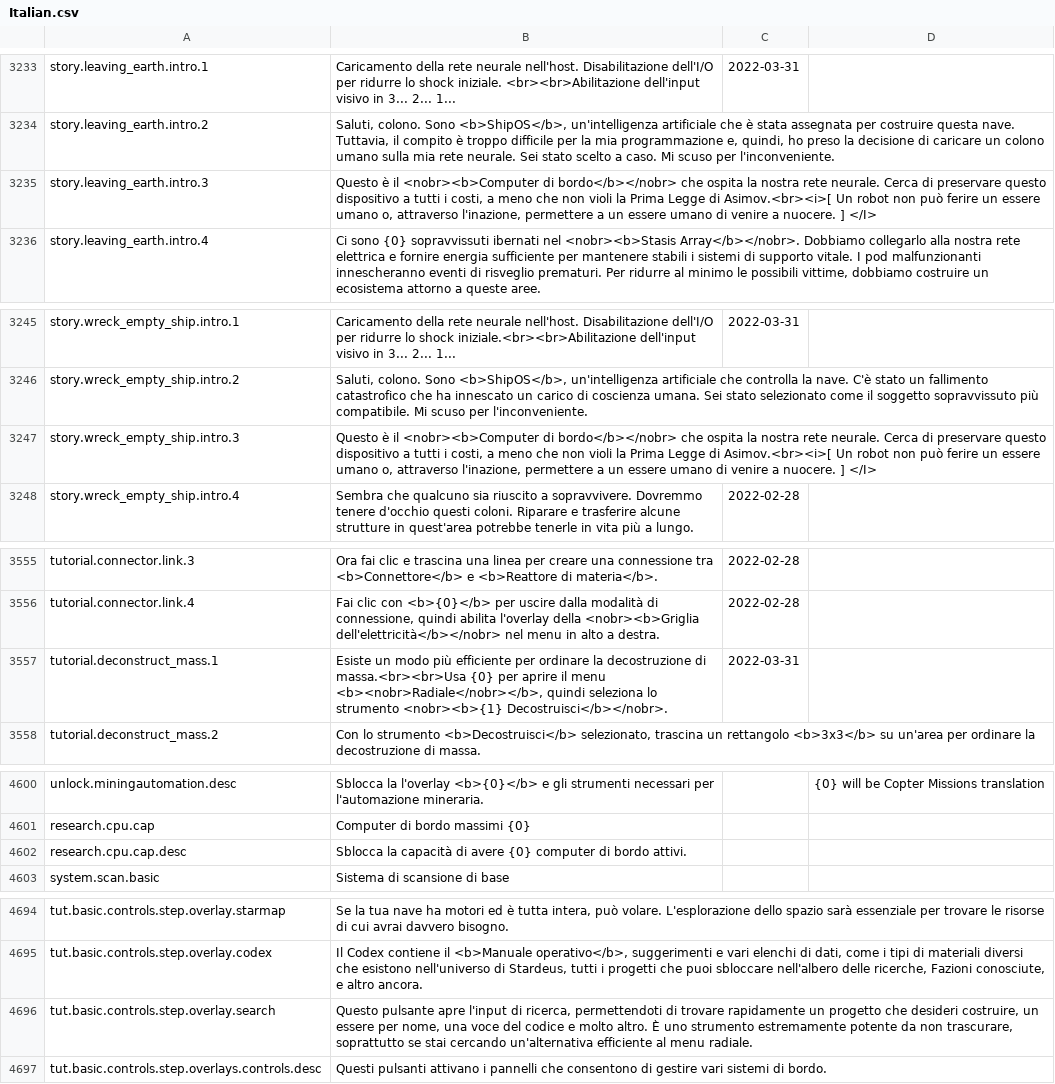
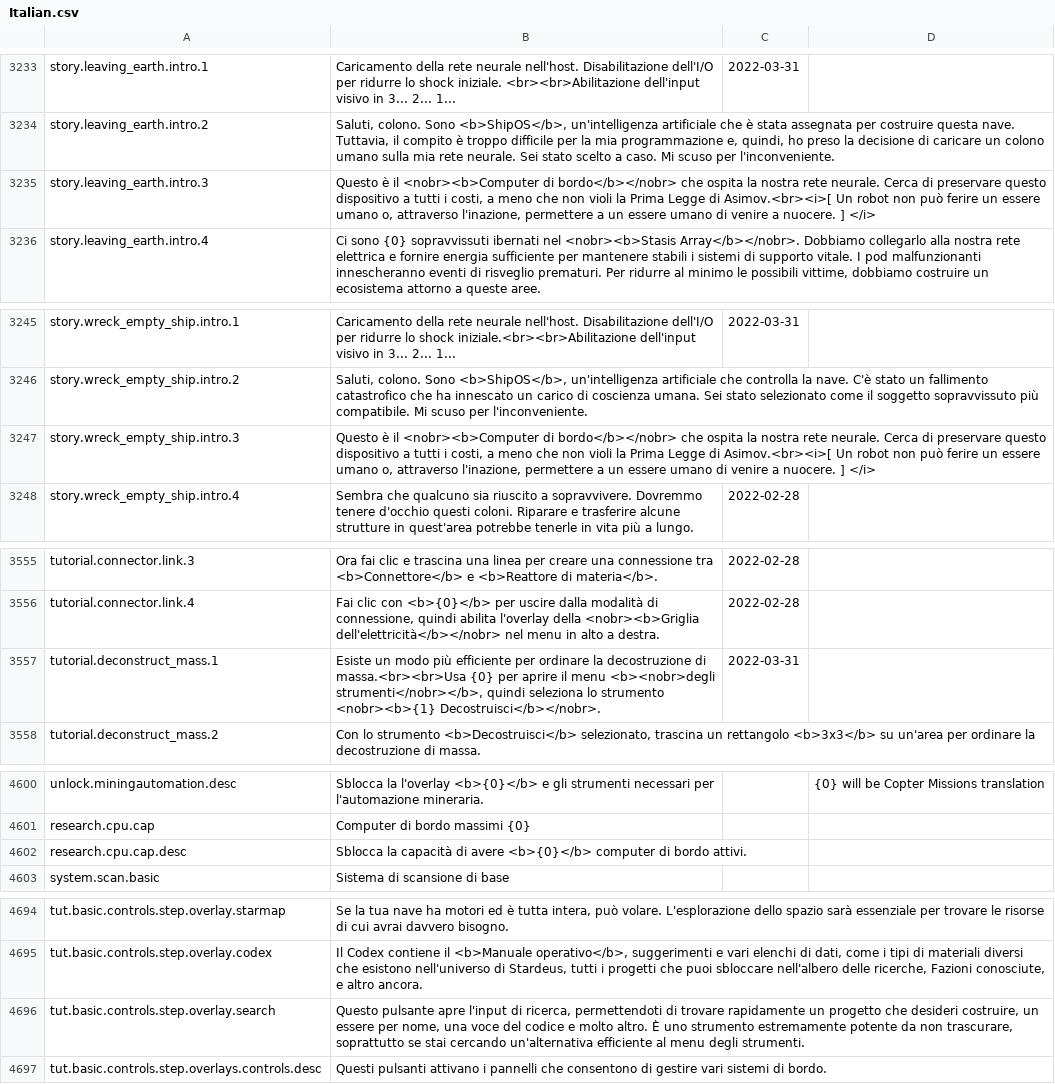
Before and after one commit to kodolinija/stardeus-translations, a CSV file: Translations/Italian.csv, drawn as a sheet; only a part is shown, gaps mark what is left out; the diff covers the shown part only.

```diff
--- a/Translations/Italian.csv
+++ b/Translations/Italian.csv
@@ -3242,3 +3242,3 @@ story.leaving_earth.intro.1,Caricamento della rete neurale nell'host. Disabilita
 story.leaving_earth.intro.2,"Saluti, colono. Sono <b>ShipOS</b>, un'intelligenza artificiale che è stata assegnata per costruire questa nave. Tuttavia, il compito è troppo difficile per la mia programmazione e, quindi, ho preso la decisione di caricare un colono umano sulla mia rete neurale. Sei stato scelto a caso. Mi scuso per l'inconveniente.",,
-story.leaving_earth.intro.3,"Questo è il <nobr><b>Computer di bordo</b></nobr> che ospita la nostra rete neurale. Cerca di preservare questo dispositivo a tutti i costi, a meno che non violi la Prima Legge di Asimov.<br><i>[ Un robot non può ferire un essere umano o, attraverso l'inazione, permettere a un essere umano di venire a nuocere. ] </I>",,
+story.leaving_earth.intro.3,"Questo è il <nobr><b>Computer di bordo</b></nobr> che ospita la nostra rete neurale. Cerca di preservare questo dispositivo a tutti i costi, a meno che non violi la Prima Legge di Asimov.<br><i>[ Un robot non può ferire un essere umano o, attraverso l'inazione, permettere a un essere umano di venire a nuocere. ] </i>",,
 story.leaving_earth.intro.4,"Ci sono {0} sopravvissuti ibernati nel <nobr><b>Stasis Array</b></nobr>. Dobbiamo collegarlo alla nostra rete elettrica e fornire energia sufficiente per mantenere stabili i sistemi di supporto vitale. I pod malfunzionanti innescheranno eventi di risveglio prematuri. Per ridurre al minimo le possibili vittime, dobbiamo costruire un ecosistema attorno a queste aree.",,
@@ -3254,3 +3254,3 @@ story.wreck_empty_ship.intro.1,Caricamento della rete neurale nell'host. Disabil
 story.wreck_empty_ship.intro.2,"Saluti, colono. Sono <b>ShipOS</b>, un'intelligenza artificiale che controlla la nave. C'è stato un fallimento catastrofico che ha innescato un carico di coscienza umana. Sei stato selezionato come il soggetto sopravvissuto più compatibile. Mi scuso per l'inconveniente.",,
-story.wreck_empty_ship.intro.3,"Questo è il <nobr><b>Computer di bordo</b></nobr> che ospita la nostra rete neurale. Cerca di preservare questo dispositivo a tutti i costi, a meno che non violi la Prima Legge di Asimov.<br><i>[ Un robot non può ferire un essere umano o, attraverso l'inazione, permettere a un essere umano di venire a nuocere. ] </I>",,
+story.wreck_empty_ship.intro.3,"Questo è il <nobr><b>Computer di bordo</b></nobr> che ospita la nostra rete neurale. Cerca di preservare questo dispositivo a tutti i costi, a meno che non violi la Prima Legge di Asimov.<br><i>[ Un robot non può ferire un essere umano o, attraverso l'inazione, permettere a un essere umano di venire a nuocere. ] </i>",,
 story.wreck_empty_ship.intro.4,Sembra che qualcuno sia riuscito a sopravvivere. Dovremmo tenere d'occhio questi coloni. Riparare e trasferire alcune strutture in quest'area potrebbe tenerle in vita più a lungo.,2022-02-28,
@@ -3564,3 +3564,3 @@ tutorial.connector.link.3,Ora fai clic e trascina una linea per creare una conne
 tutorial.connector.link.4,"Fai clic con <b>{0}</b> per uscire dalla modalità di connessione, quindi abilita l'overlay della <nobr><b>Griglia dell'elettricità</b></nobr> nel menu in alto a destra.",2022-02-28,
-tutorial.deconstruct_mass.1,"Esiste un modo più efficiente per ordinare la decostruzione di massa.<br><br>Usa {0} per aprire il menu <b><nobr>Radiale</nobr></b>, quindi seleziona lo strumento <nobr><b>{1} Decostruisci</b></nobr>.",2022-03-31,
+tutorial.deconstruct_mass.1,"Esiste un modo più efficiente per ordinare la decostruzione di massa.<br><br>Usa {0} per aprire il menu <b><nobr>degli strumenti</nobr></b>, quindi seleziona lo strumento <nobr><b>{1} Decostruisci</b></nobr>.",2022-03-31,
 tutorial.deconstruct_mass.2,"Con lo strumento <b>Decostruisci</b> selezionato, trascina un rettangolo <b>3x3</b> su un'area per ordinare la decostruzione di massa.",,
@@ -4609,3 +4609,3 @@ unlock.miningautomation.desc,Sblocca la l'overlay <b>{0}</b> e gli strumenti nec
 research.cpu.cap,Computer di bordo massimi {0},,
-research.cpu.cap.desc,Sblocca la capacità di avere {0} computer di bordo attivi.,,
+research.cpu.cap.desc,Sblocca la capacità di avere <b>{0}</b> computer di bordo attivi.,,
 system.scan.basic,Sistema di scansione di base,,
@@ -4703,3 +4703,3 @@ tut.basic.controls.step.overlay.starmap,"Se la tua nave ha motori ed è tutta in
 tut.basic.controls.step.overlay.codex,"Il Codex contiene il <b>Manuale operativo</b>, suggerimenti e vari elenchi di dati, come i tipi di materiali diversi che esistono nell'universo di Stardeus, tutti i progetti che puoi sbloccare nell'albero delle ricerche, Fazioni conosciute, e altro ancora.",,
-tut.basic.controls.step.overlay.search,"Questo pulsante apre l'input di ricerca, permettendoti di trovare rapidamente un progetto che desideri costruire, un essere per nome, una voce del codice e molto altro. È uno strumento estremamente potente da non trascurare, soprattutto se stai cercando un'alternativa efficiente al menu radiale.",,
+tut.basic.controls.step.overlay.search,"Questo pulsante apre l'input di ricerca, permettendoti di trovare rapidamente un progetto che desideri costruire, un essere per nome, una voce del codice e molto altro. È uno strumento estremamente potente da non trascurare, soprattutto se stai cercando un'alternativa efficiente al menu degli strumenti.",,
 tut.basic.controls.step.overlays.controls.desc,Questi pulsanti attivano i pannelli che consentono di gestire vari sistemi di bordo.,,
```
Also changed, not shown: 15 edited cells elsewhere in this file.
